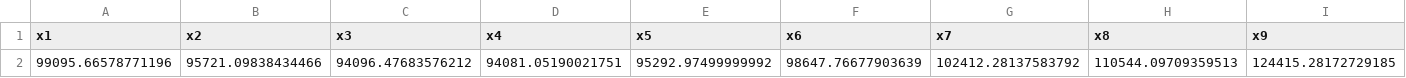
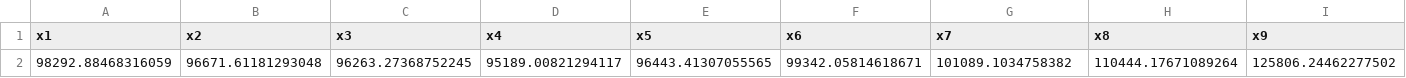
Before and after one commit to niklauskun/STESTS-Archive, a CSV file: output/UCgentotal.csv, drawn as a sheet; only a part is shown; removed rows and columns are numbered as before the commit, all else as after; rows hold the shown columns only; the diff names each change by its address in the sheet, - before the commit and + after, or states it on an @@ line.

```diff
--- a/output/UCgentotal.csv
+++ b/output/UCgentotal.csv
-row 2: 99095.66578771196 | 95721.09838434466 | 94096.47683576212 | 94081.05190021751 | 95292.97499999992 | 98647.76677903639 | 102412.28137583792 | 110544.09709359513 | 124415.28172729185
+row 2: 98292.88468316059 | 96671.61181293048 | 96263.27368752245 | 95189.00821294117 | 96443.41307055565 | 99342.05814618671 | 101089.1034758382 | 110444.17671089264 | 125806.24462277502
```
Also changed, not shown: output/EDSlack.csv, output/EDprice.csv, 12 other files.
